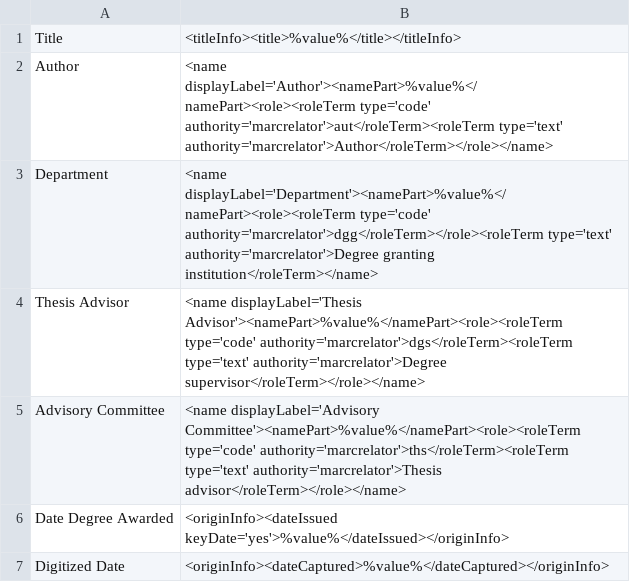
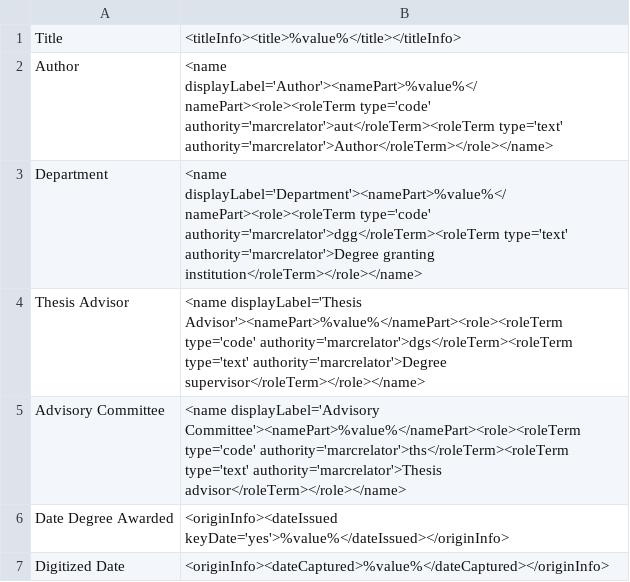
Before and after one commit to lsulibraries/cDM_to_mods, a CSV file: mappings_files/p15140coll7.csv, drawn as a sheet; only a part is shown.

Commit message:
roleterm tucked inside role wrapper

```diff
--- a/mappings_files/p15140coll7.csv
+++ b/mappings_files/p15140coll7.csv
@@ -2,3 +2,3 @@ Title,"<titleInfo><title>%value%</title></titleInfo>"
 Author,"<name displayLabel='Author'><namePart>%value%</namePart><role><roleTerm type='code' authority='marcrelator'>aut</roleTerm><roleTerm type='text' authority='marcrelator'>Author</roleTerm></role></name>"
-Department,"<name displayLabel='Department'><namePart>%value%</namePart><role><roleTerm type='code' authority='marcrelator'>dgg</roleTerm></role><roleTerm type='text' authority='marcrelator'>Degree granting institution</roleTerm></name>"
+Department,"<name displayLabel='Department'><namePart>%value%</namePart><role><roleTerm type='code' authority='marcrelator'>dgg</roleTerm><roleTerm type='text' authority='marcrelator'>Degree granting institution</roleTerm></role></name>"
 Thesis Advisor,"<name displayLabel='Thesis Advisor'><namePart>%value%</namePart><role><roleTerm type='code' authority='marcrelator'>dgs</roleTerm><roleTerm type='text' authority='marcrelator'>Degree supervisor</roleTerm></role></name>"
```
